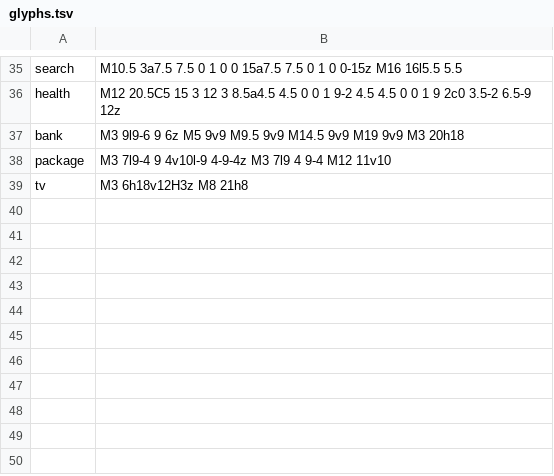
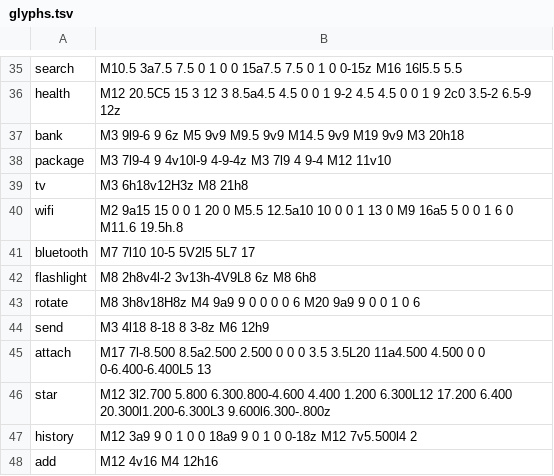
Before and after one commit to abhhbasg/gatherinfo, a TSV file: win10m-launcher/app/src/main/assets/icons/glyphs.tsv, drawn as a sheet; only a part is shown, gaps mark what is left out; the diff names each change by its address in the sheet, - before the commit and + after, or states it on an @@ line.

```diff
--- a/win10m-launcher/app/src/main/assets/icons/glyphs.tsv
+++ b/win10m-launcher/app/src/main/assets/icons/glyphs.tsv
+row 40: wifi | M2 9a15 15 0 0 1 20 0 M5.5 12.5a10 10 0 0 1 13 0 M9 16a5 5 0 0 1 6 0 M11.6 19.5h.8
+row 41: bluetooth | M7 7l10 10-5 5V2l5 5L7 17
+row 42: flashlight | M8 2h8v4l-2 3v13h-4V9L8 6z M8 6h8
+row 43: rotate | M8 3h8v18H8z M4 9a9 9 0 0 0 0 6 M20 9a9 9 0 0 1 0 6
+row 44: send | M3 4l18 8-18 8 3-8z M6 12h9
+row 45: attach | M17 7l-8.500 8.5a2.500 2.500 0 0 0 3.5 3.5L20 11a4.500 4.500 0 0 0-6.400-6.400L5 13
+row 46: star | M12 3l2.700 5.800 6.300.800-4.600 4.400 1.200 6.300L12 17.200 6.400 20.300l1.200-6.300L3 9.600l6.300-.800z
+row 47: history | M12 3a9 9 0 1 0 0 18a9 9 0 1 0 0-18z M12 7v5.500l4 2
+row 48: add | M12 4v16 M4 12h16
```
Also changed, not shown: 31 other files.
